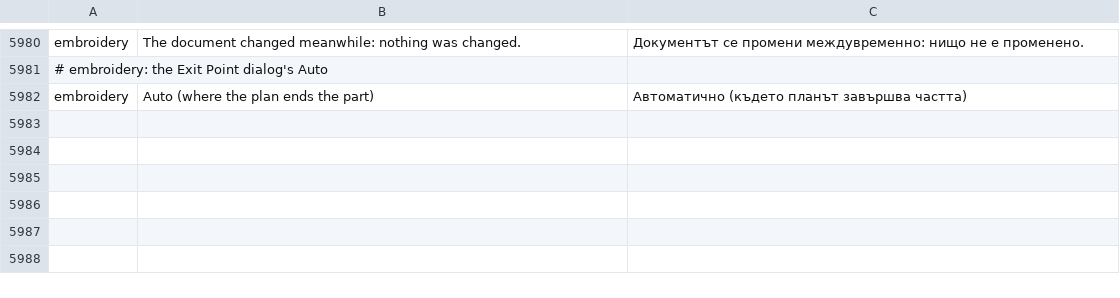
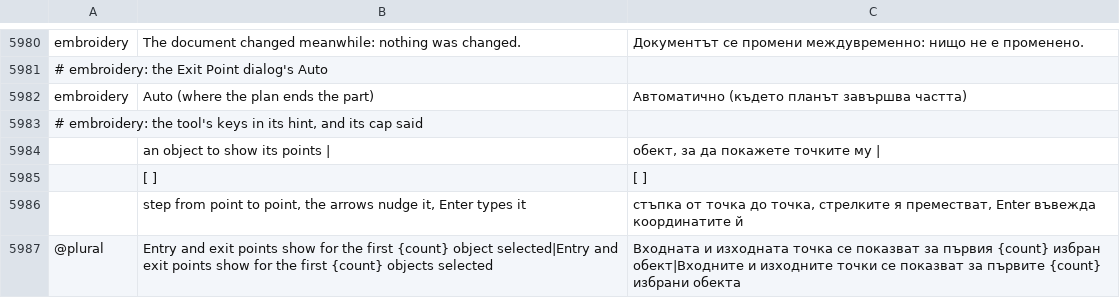
Before and after one commit to przbat-public/vectorcraft-stitch, a TSV file: crates/ui-egui/src/i18n/bg.tsv, drawn as a sheet; only a part is shown, gaps mark what is left out.

```diff
--- a/crates/ui-egui/src/i18n/bg.tsv
+++ b/crates/ui-egui/src/i18n/bg.tsv
@@ -5982 +5982,6 @@ embroidery	The document changed meanwhile: nothing was changed.	Документ
 embroidery	Auto (where the plan ends the part)	Автоматично (където планът завършва частта)
+# embroidery: the tool's keys in its hint, and its cap said
+	 an object to show its points  |  	 обект, за да покажете точките му  |
+	[ ]	[ ]
+	 step from point to point, the arrows nudge it, Enter types it	 стъпка от точка до точка, стрелките я преместват, Enter въвежда координатите й
+@plural	Entry and exit points show for the first {count} object selected|Entry and exit points show for the first {count} objects selected	Входната и изходната точка се показват за първия {count} избран обект|Входните и изходните точки се показват за първите {count} избрани обекта
```
Also changed, not shown: crates/ui-egui/src/i18n/el.tsv, crates/ui-egui/src/i18n/ka.tsv, 35 other files.
